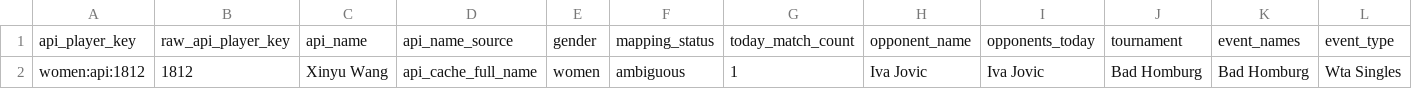
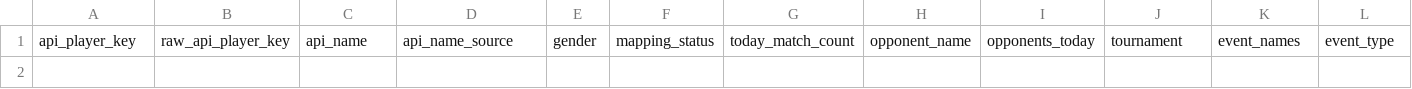
Before and after one commit to jakobm121/TLE, a CSV file: data/reports/api_tennis/today_mapping_review.csv, drawn as a sheet; only a part is shown; rows hold the shown columns only; the diff names each change by its address in the sheet, - before the commit and + after, or states it on an @@ line.

```diff
--- a/data/reports/api_tennis/today_mapping_review.csv
+++ b/data/reports/api_tennis/today_mapping_review.csv
-row 2: women:api:1812 | 1812 | Xinyu Wang | api_cache_full_name | women | ambiguous | 1 | Iva Jovic | Iva Jovic | Bad Homburg | Bad Homburg | Wta Singles
```
Also changed, not shown: data/reports/api_tennis/today_mapping_no_candidates.csv, data/reports/api_tennis/today_mapping_no_candidates_2026-06-21.csv, 3 other files.
